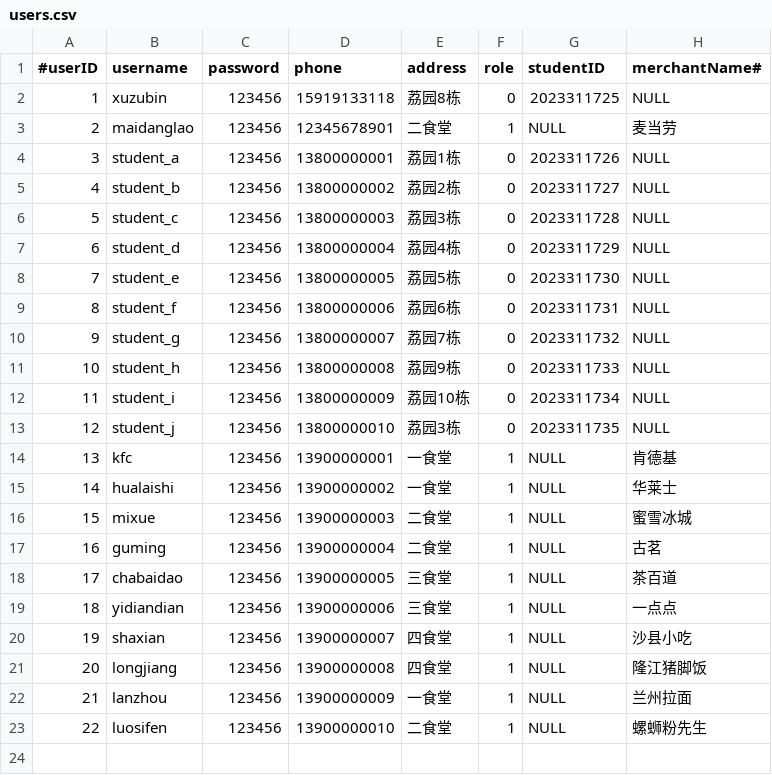
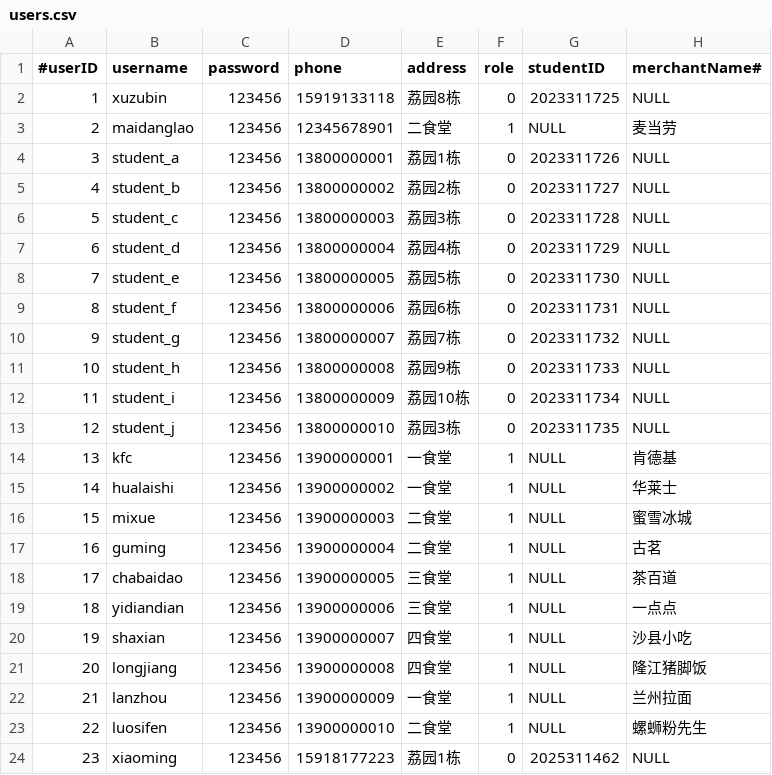
Before and after one commit to ningzh-h/Campus-Ordering-System, a CSV file: src/data/input/users.csv, drawn as a sheet; the diff names each change by its address in the sheet, - before the commit and + after, or states it on an @@ line.

```diff
--- a/src/data/input/users.csv
+++ b/src/data/input/users.csv
+row 24: 23 | xiaoming | 123456 | 15918177223 | 荔园1栋 | 0 | 2025311462 | NULL
```
Also changed, not shown: 1 other file.
